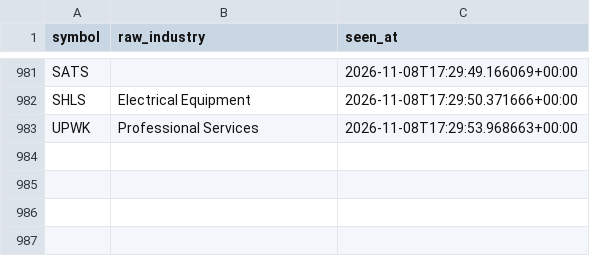
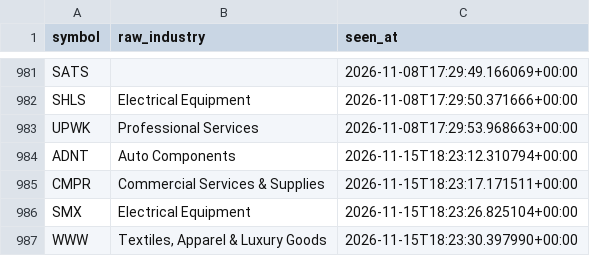
Before and after one commit to Raskull-ux/Options-Bot-Prototype, a CSV file: data/unmapped_industries.csv, drawn as a sheet; only a part is shown, gaps mark what is left out; the diff names each change by its address in the sheet, - before the commit and + after, or states it on an @@ line.

```diff
--- a/data/unmapped_industries.csv
+++ b/data/unmapped_industries.csv
+row 984: ADNT | Auto Components | 2026-11-15T18:23:12.310794+00:00
+row 985: CMPR | Commercial Services & Supplies | 2026-11-15T18:23:17.171511+00:00
+row 986: SMX | Electrical Equipment | 2026-11-15T18:23:26.825104+00:00
+row 987: WWW | Textiles, Apparel & Luxury Goods | 2026-11-15T18:23:30.397990+00:00
```
Also changed, not shown: data/sector_profiles.csv.
